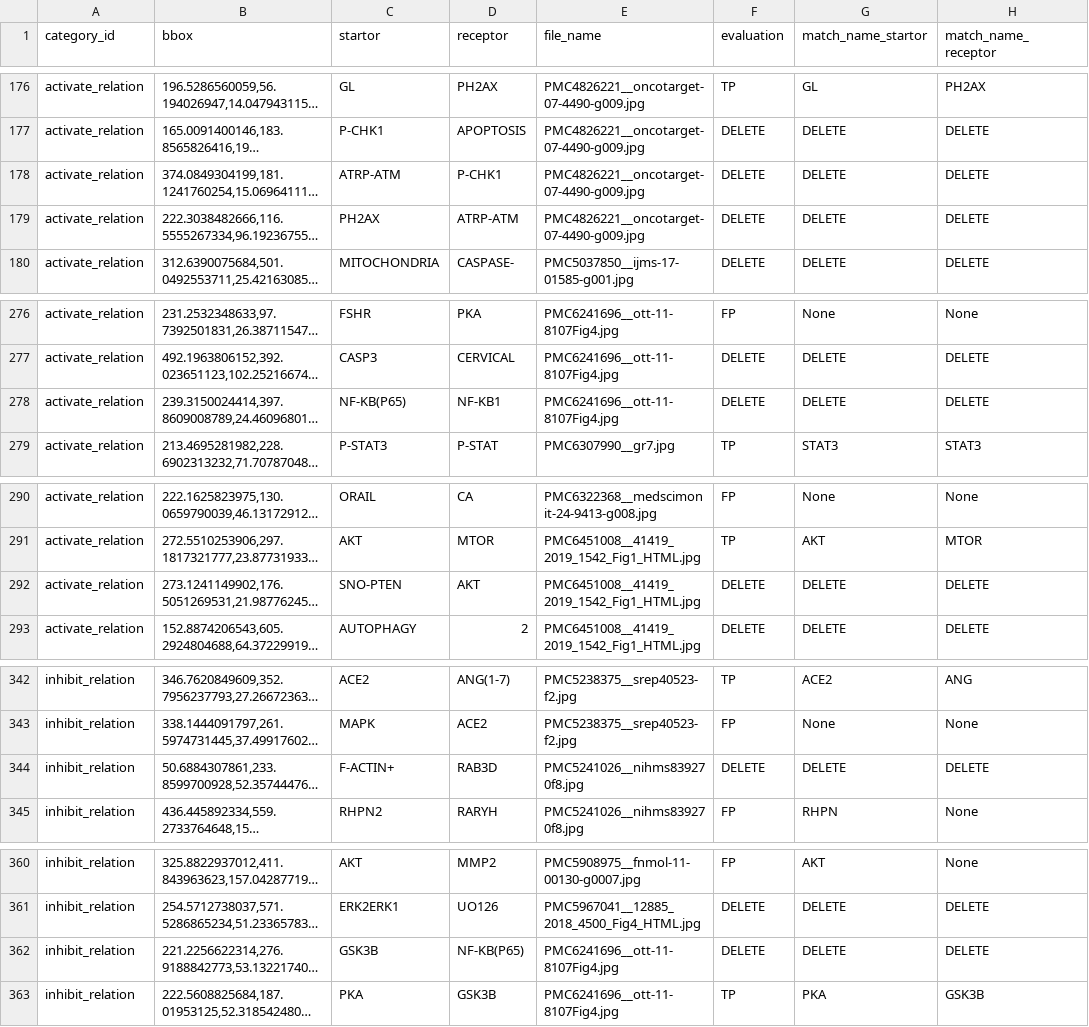
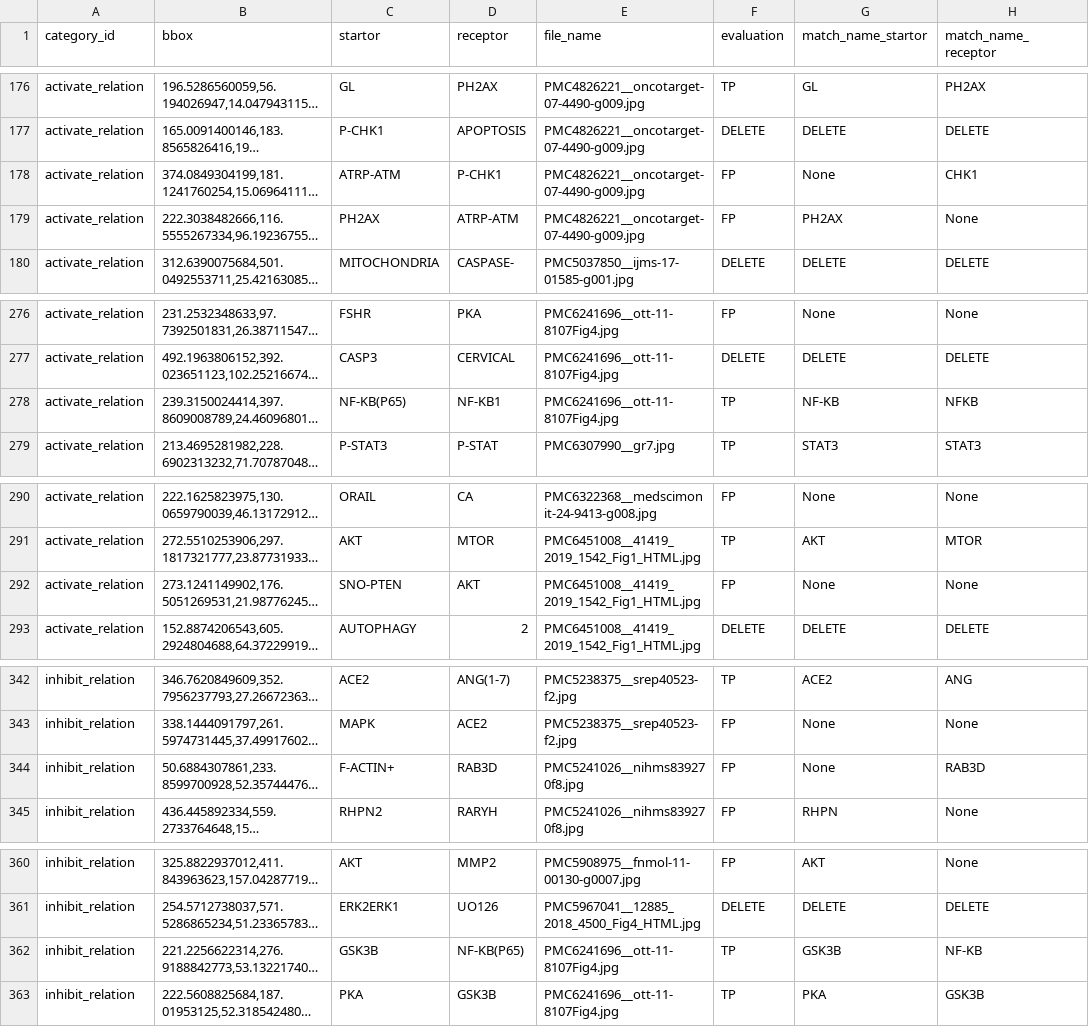
Before and after one commit to Epiphany-D/Matching, a CSV file: plus/validation model outputs relation plus.csv, drawn as a sheet; only a part is shown, gaps mark what is left out; long unchanged cells end in …; the diff names each change by its address in the sheet, - before the commit and + after, or states it on an @@ line.

```diff
--- a/plus/validation model outputs relation plus.csv
+++ b/plus/validation model outputs relation plus.csv
-F178:F179 (evaluation): DELETE
+F178:F179 (evaluation): FP
-G178 (match_name_startor): DELETE
+G178 (match_name_startor): None
-H178 (match_name_receptor): DELETE
+H178 (match_name_receptor): CHK1
-G179 (match_name_startor): DELETE
+G179 (match_name_startor): PH2AX
-H179 (match_name_receptor): DELETE
+H179 (match_name_receptor): None
-F278 (evaluation): DELETE
+F278 (evaluation): TP
-G278 (match_name_startor): DELETE
+G278 (match_name_startor): NF-KB
-H278 (match_name_receptor): DELETE
+H278 (match_name_receptor): NFKB
-F292 (evaluation): DELETE
+F292 (evaluation): FP
-G292 (match_name_startor): DELETE
+G292 (match_name_startor): None
-H292 (match_name_receptor): DELETE
+H292 (match_name_receptor): None
-F344 (evaluation): DELETE
+F344 (evaluation): FP
-G344 (match_name_startor): DELETE
+G344 (match_name_startor): None
-H344 (match_name_receptor): DELETE
+H344 (match_name_receptor): RAB3D
-F362 (evaluation): DELETE
+F362 (evaluation): TP
-G362 (match_name_startor): DELETE
+G362 (match_name_startor): GSK3B
-H362 (match_name_receptor): DELETE
+H362 (match_name_receptor): NF-KB
```
Also changed, not shown: plus/raw_relation plus.csv, 2 other files.
